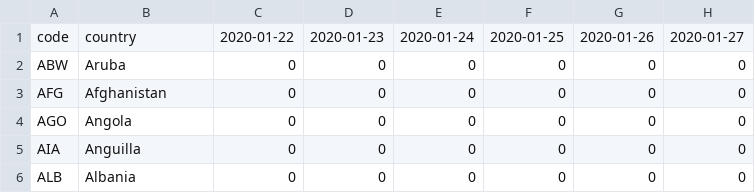
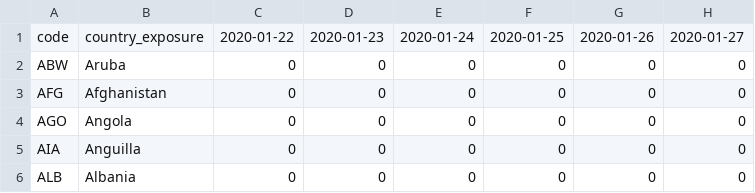
Before and after one commit to andersonbrito/subsampler, a TSV file: data/time_series_covid19_confirmed_global.tsv (was examples/time_series_covid19_confirmed_global.tsv), drawn as a sheet; only a part is shown; the diff names each change by its address in the sheet, - before the commit and + after, or states it on an @@ line.

Commit message:
example data

```diff
--- a/examples/time_series_covid19_confirmed_global.tsv
+++ b/data/time_series_covid19_confirmed_global.tsv
-B1: country
+B1: country_exposure
```
Also changed, not shown: 3 other files.
